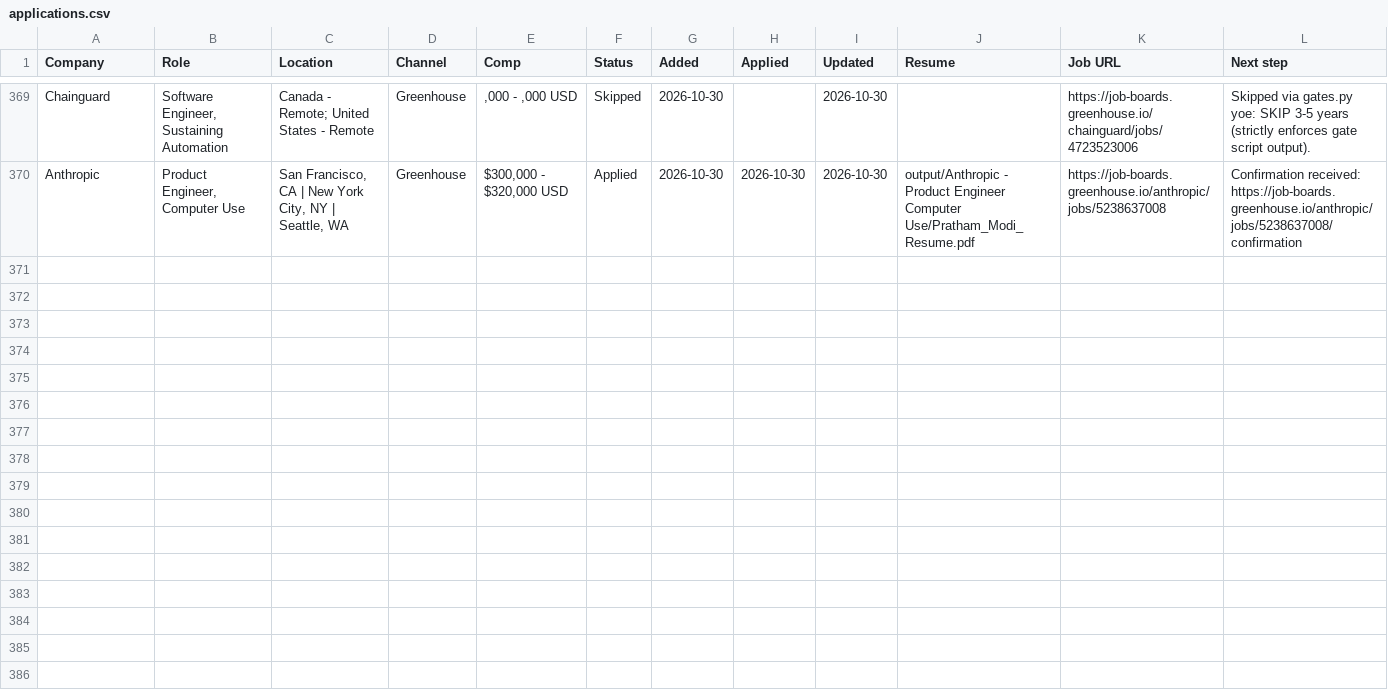
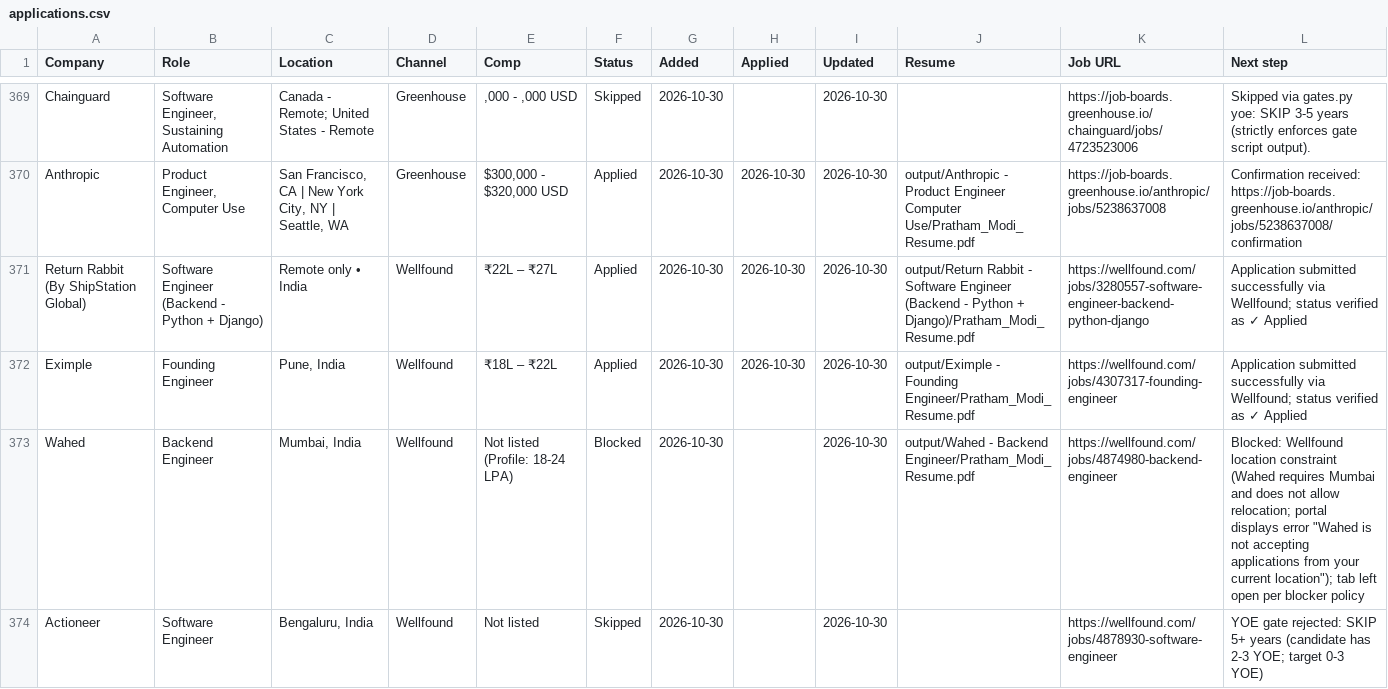
Before and after one commit to PrathamModi001/job-kit-starter, a CSV file: job-kit-starter/output/job-search/applications.csv, drawn as a sheet; only a part is shown, gaps mark what is left out; rows hold the shown columns only; the diff covers the shown part only; the diff names each change by its address in the sheet, - before the commit and + after, or states it on an @@ line.

Commit message:
feat(daily-scan): 5 jobs applied, 20 cold outreach emails drafted, tracker & graphify updated (local)

```diff
--- a/job-kit-starter/output/job-search/applications.csv
+++ b/job-kit-starter/output/job-search/applications.csv
+row 371: Return Rabbit (By ShipStation Global) | Software Engineer (Backend - Python + Django) | Remote only • India | Wellfound | ₹22L – ₹27L | Applied | 2026-10-30 | 2026-10-30 | 2026-10-30 | output/Return Rabbit - Software Engineer (Backend - Python + Django)/Pratham_Modi_Resume.pdf | https://wellfound.com/jobs/3280557-software-engineer-backend-python-django | Application submitted successfully via Wellfound; status verified as ✓ Applied
+row 372: Eximple | Founding Engineer | Pune, India | Wellfound | ₹18L – ₹22L | Applied | 2026-10-30 | 2026-10-30 | 2026-10-30 | output/Eximple - Founding Engineer/Pratham_Modi_Resume.pdf | https://wellfound.com/jobs/4307317-founding-engineer | Application submitted successfully via Wellfound; status verified as ✓ Applied
+row 373: Wahed | Backend Engineer | Mumbai, India | Wellfound | Not listed (Profile: 18-24 LPA) | Blocked | 2026-10-30 |  | 2026-10-30 | output/Wahed - Backend Engineer/Pratham_Modi_Resume.pdf | https://wellfound.com/jobs/4874980-backend-engineer | Blocked: Wellfound location constraint (Wahed requires Mumbai and does not allow relocation; portal displays error "Wahed is not accepting applications from your current location"); tab left open per blocker policy
+row 374: Actioneer | Software Engineer | Bengaluru, India | Wellfound | Not listed | Skipped | 2026-10-30 |  | 2026-10-30 |  | https://wellfound.com/jobs/4878930-software-engineer | YOE gate rejected: SKIP 5+ years (candidate has 2-3 YOE; target 0-3 YOE)
```
Also changed, not shown: 3 added rows elsewhere in this file, 11 other files.
